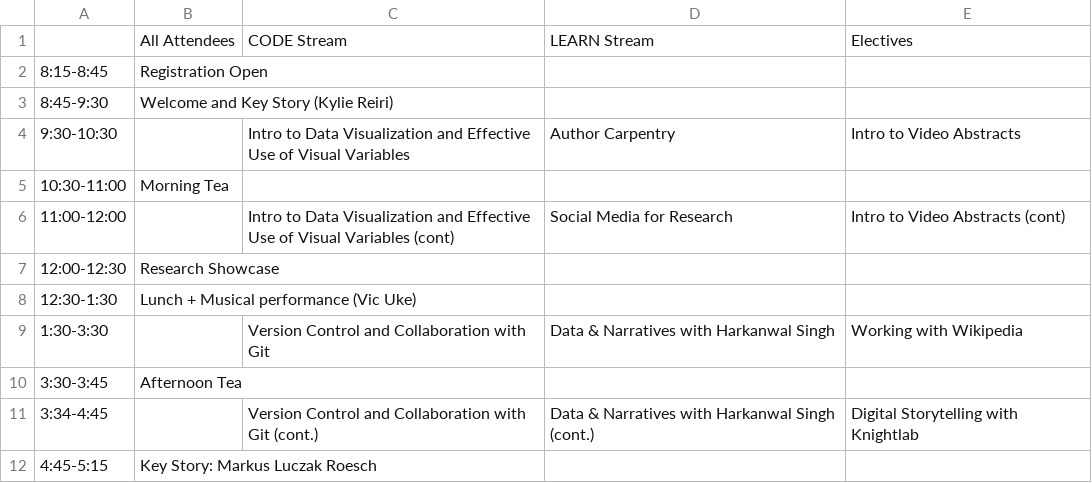
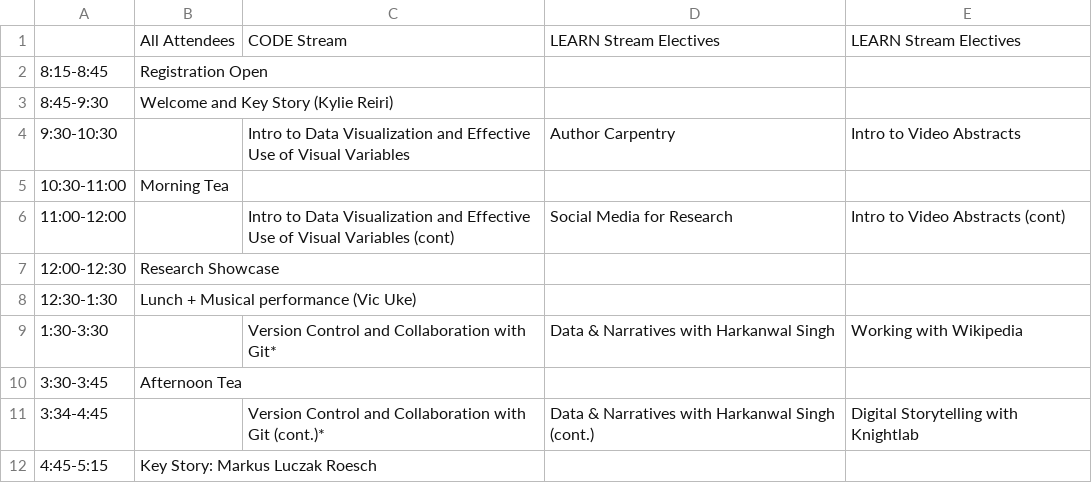
Before and after one commit to matty-plumski/resbaz2018, a CSV file: wellington/WelliDay2times.csv, drawn as a sheet.

```diff
--- a/wellington/WelliDay2times.csv
+++ b/wellington/WelliDay2times.csv
@@ -1,2 +1,2 @@
-,All Attendees,CODE Stream,LEARN    Stream,Electives
+,All Attendees,CODE Stream,LEARN    Stream Electives,LEARN    Stream Electives
 8:15-8:45,Registration Open,,,
@@ -8,5 +8,5 @@
 12:30-1:30,Lunch + Musical performance (Vic Uke),,,
-1:30-3:30,,Version Control and Collaboration with Git,Data & Narratives with Harkanwal Singh,Working with Wikipedia
+1:30-3:30,,Version Control and Collaboration with Git*,Data & Narratives with Harkanwal Singh,Working with Wikipedia
 3:30-3:45,Afternoon Tea,,,
-3:34-4:45,,Version Control and Collaboration with Git (cont.),Data & Narratives with Harkanwal Singh (cont.),Digital Storytelling with Knightlab
+3:34-4:45,,Version Control and Collaboration with Git (cont.)*,Data & Narratives with Harkanwal Singh (cont.),Digital Storytelling with Knightlab
 4:45-5:15,Key Story: Markus Luczak Roesch,,,
```
Also changed, not shown: wellington/WelliDay3times.csv, 1 other file.
